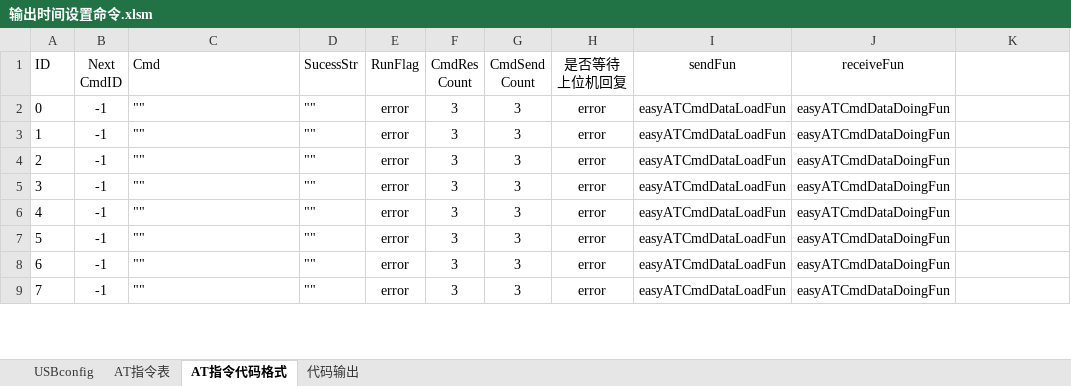
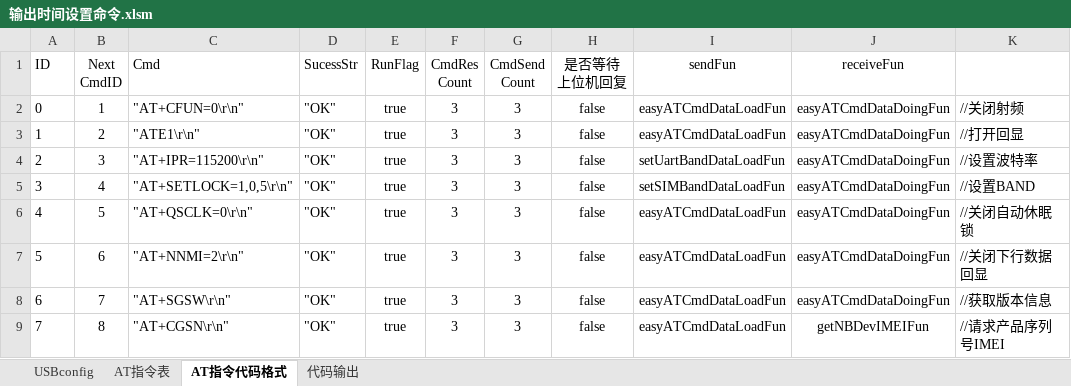
Before and after one commit to chaimark/C_Quiz, an Excel workbook: 输出时间设置命令.xlsm, sheet AT指令代码格式, drawn as a sheet; only a part is shown; values as stored, in another font and other column widths than the file's, no borders; conditional formats not drawn; the diff covers the shown part only; the diff names each change by its address in the sheet, - before the commit and + after, or states it on an @@ line.

```diff
--- a/输出时间设置命令.xlsm (sheet AT指令代码格式)
+++ b/输出时间设置命令.xlsm (sheet AT指令代码格式)
-B2 (Next CmdID): -1
+B2 (Next CmdID): 1
-C2 (Cmd): ""
+C2 (Cmd): "AT+CFUN=0\r\n"
-D2:D9 (SucessStr): ""
+D2:D9 (SucessStr): "OK"
-E2:E9 (RunFlag): error
+E2:E9 (RunFlag): true
-H2:H9 (是否等待 上位机回复): error
+H2:H9 (是否等待 上位机回复): false
-K2: (empty)
+K2: //关闭射频
-B3 (Next CmdID): -1
+B3 (Next CmdID): 2
-C3 (Cmd): ""
+C3 (Cmd): "ATE1\r\n"
-K3: (empty)
+K3: //打开回显
-B4 (Next CmdID): -1
+B4 (Next CmdID): 3
-C4 (Cmd): ""
+C4 (Cmd): "AT+IPR=115200\r\n"
-I4 (sendFun): easyATCmdDataLoadFun
+I4 (sendFun): setUartBandDataLoadFun
-K4: (empty)
+K4: //设置波特率
-B5 (Next CmdID): -1
+B5 (Next CmdID): 4
-C5 (Cmd): ""
+C5 (Cmd): "AT+SETLOCK=1,0,5\r\n"
-I5 (sendFun): easyATCmdDataLoadFun
+I5 (sendFun): setSIMBandDataLoadFun
-K5: (empty)
+K5: //设置BAND
-B6 (Next CmdID): -1
+B6 (Next CmdID): 5
-C6 (Cmd): ""
+C6 (Cmd): "AT+QSCLK=0\r\n"
-K6: (empty)
+K6: //关闭自动休眠锁
-B7 (Next CmdID): -1
+B7 (Next CmdID): 6
-C7 (Cmd): ""
+C7 (Cmd): "AT+NNMI=2\r\n"
-K7: (empty)
+K7: //关闭下行数据回显
-B8 (Next CmdID): -1
+B8 (Next CmdID): 7
-C8 (Cmd): ""
+C8 (Cmd): "AT+SGSW\r\n"
-K8: (empty)
+K8: //获取版本信息
-B9 (Next CmdID): -1
+B9 (Next CmdID): 8
-C9 (Cmd): ""
+C9 (Cmd): "AT+CGSN\r\n"
-J9 (receiveFun): easyATCmdDataDoingFun
+J9 (receiveFun): getNBDevIMEIFun
-K9: (empty)
+K9: //请求产品序列号IMEI
```
Also changed, not shown: 169 edited cells elsewhere in this sheet, sheet AT指令表, sheet USBconfig, sheet 代码输出, formulas that keep their value, 9 other files.
